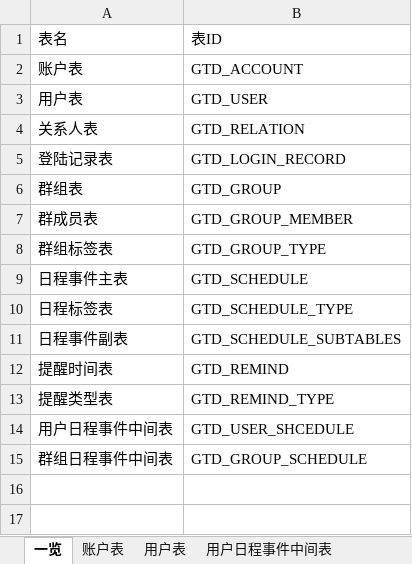
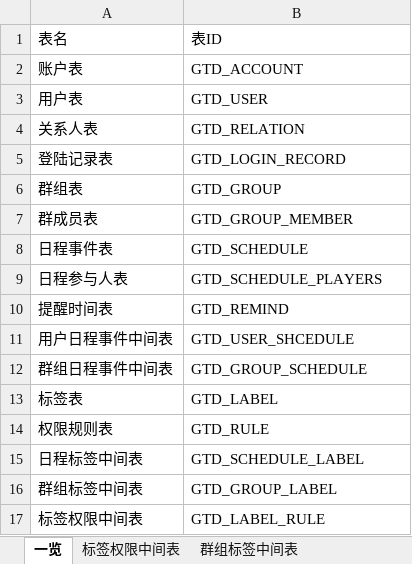
Before and after one commit to XJ-GTD/GTD2, an Excel workbook: A-开发相关文档素材/2.数据库表/产品APP数据字典.xlsx, sheet 一览, drawn as a sheet; values as stored, in another font and other column widths than the file's, no borders; removed rows and columns are numbered as before the commit, all else as after; the diff names each change by its address in the sheet, - before the commit and + after, or states it on an @@ line.

```diff
--- a/A-开发相关文档素材/2.数据库表/产品APP数据字典.xlsx (sheet 一览)
+++ b/A-开发相关文档素材/2.数据库表/产品APP数据字典.xlsx (sheet 一览)
+sheet tab: 标签权限中间表
+sheet tab: 群组标签中间表
-row 8: 群组标签表 | GTD_GROUP_TYPE
-A8: 日程事件主表
+A8: 日程事件表
-row 10: 日程标签表 | GTD_SCHEDULE_TYPE
-row 11: 日程事件副表 | GTD_SCHEDULE_SUBTABLES
+row 9: 日程参与人表 | GTD_SCHEDULE_PLAYERS
-row 13: 提醒类型表 | GTD_REMIND_TYPE
+row 13: 标签表 | GTD_LABEL
+row 14: 权限规则表 | GTD_RULE
+row 15: 日程标签中间表 | GTD_SCHEDULE_LABEL
+row 16: 群组标签中间表 | GTD_GROUP_LABEL
+row 17: 标签权限中间表 | GTD_LABEL_RULE
```
Also changed, not shown: sheet 日程参与人表, sheet 日程事件表, sheet 标签表, sheet 提醒时间表, sheet 群组表, sheet 群组日程事件中间表, 1 more sheet, other sheet tabs, 29 other files.
